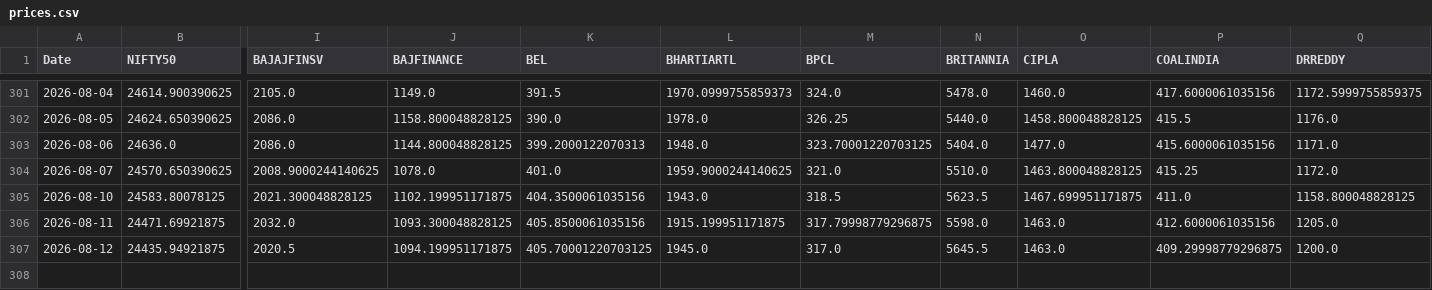
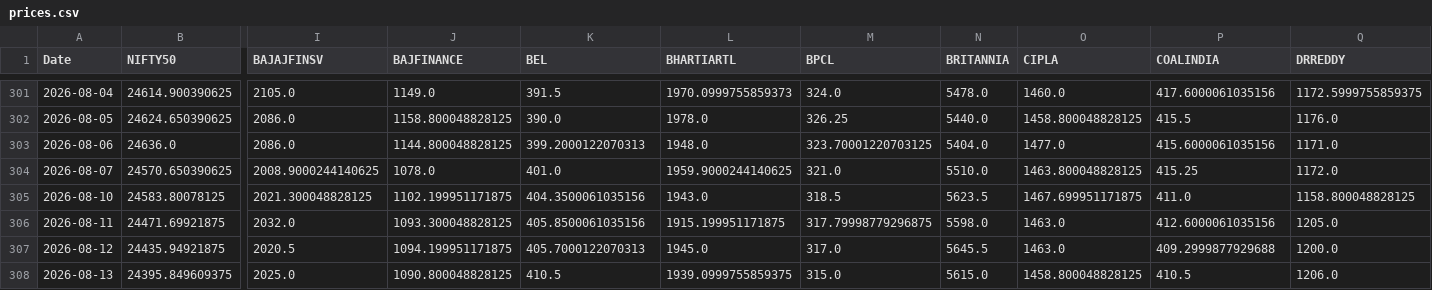
Before and after one commit to varshu22/relative-rotational-graph, a CSV file: prices.csv, drawn as a sheet; only a part is shown, gaps mark what is left out; rows hold the shown columns only; the diff names each change by its address in the sheet, - before the commit and + after, or states it on an @@ line.

```diff
--- a/prices.csv
+++ b/prices.csv
-K307 (BEL): 405.70001220703125
+K307 (BEL): 405.7000122070313
-P307 (COALINDIA): 409.29998779296875
+P307 (COALINDIA): 409.2999877929688
+row 308: 2026-08-13 | 24395.849609375 | 2025.0 | 1090.800048828125 | 410.5 | 1939.0999755859375 | 315.0 | 5615.0 | 1458.800048828125 | 410.5 | 1206.0
```
Also changed, not shown: 1 other file.
